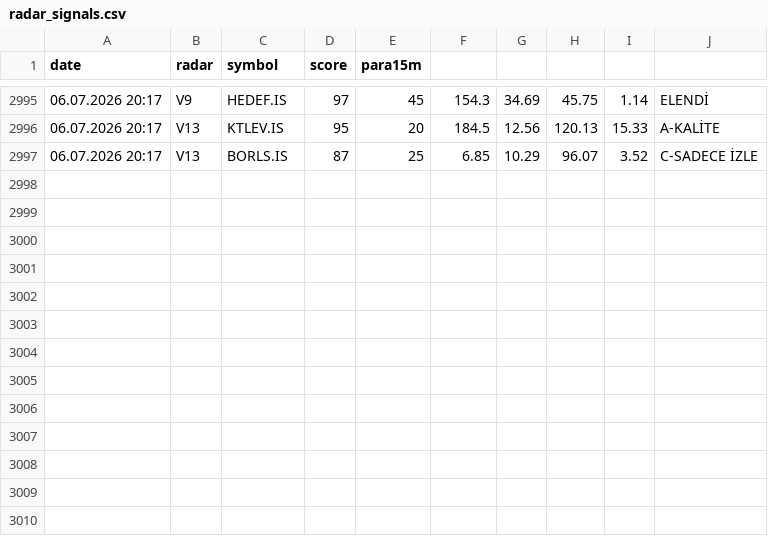
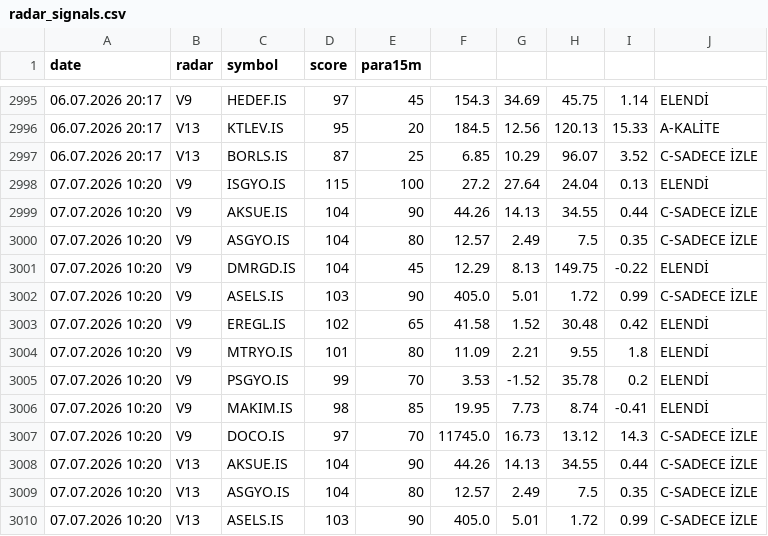
Before and after one commit to gokhan-bist-radar/gokhan-bist-radar, a CSV file: radar_signals.csv, drawn as a sheet; only a part is shown, gaps mark what is left out.

```diff
--- a/radar_signals.csv
+++ b/radar_signals.csv
@@ -2997 +2997,14 @@ date,radar,symbol,score,para15m
 06.07.2026 20:17,V13,BORLS.IS,87,25,6.85,10.29,96.07,3.52,C-SADECE İZLE
+07.07.2026 10:20,V9,ISGYO.IS,115,100,27.2,27.64,24.04,0.13,ELENDİ
+07.07.2026 10:20,V9,AKSUE.IS,104,90,44.26,14.13,34.55,0.44,C-SADECE İZLE
+07.07.2026 10:20,V9,ASGYO.IS,104,80,12.57,2.49,7.5,0.35,C-SADECE İZLE
+07.07.2026 10:20,V9,DMRGD.IS,104,45,12.29,8.13,149.75,-0.22,ELENDİ
+07.07.2026 10:20,V9,ASELS.IS,103,90,405.0,5.01,1.72,0.99,C-SADECE İZLE
+07.07.2026 10:20,V9,EREGL.IS,102,65,41.58,1.52,30.48,0.42,ELENDİ
+07.07.2026 10:20,V9,MTRYO.IS,101,80,11.09,2.21,9.55,1.8,ELENDİ
+07.07.2026 10:20,V9,PSGYO.IS,99,70,3.53,-1.52,35.78,0.2,ELENDİ
+07.07.2026 10:20,V9,MAKIM.IS,98,85,19.95,7.73,8.74,-0.41,ELENDİ
+07.07.2026 10:20,V9,DOCO.IS,97,70,11745.0,16.73,13.12,14.3,C-SADECE İZLE
+07.07.2026 10:20,V13,AKSUE.IS,104,90,44.26,14.13,34.55,0.44,C-SADECE İZLE
+07.07.2026 10:20,V13,ASGYO.IS,104,80,12.57,2.49,7.5,0.35,C-SADECE İZLE
+07.07.2026 10:20,V13,ASELS.IS,103,90,405.0,5.01,1.72,0.99,C-SADECE İZLE
```
Also changed, not shown: radar_memory.csv, radar_performance.csv.
